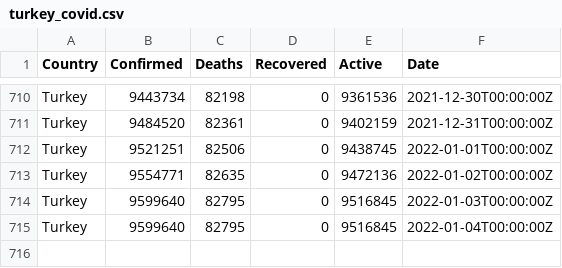
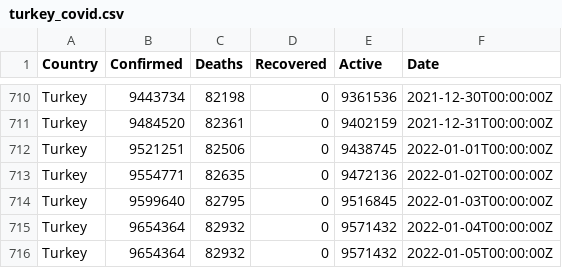
Before and after one commit to ocakhasan/fetch_covid_daily, a CSV file: turkey_covid.csv, drawn as a sheet; only a part is shown, gaps mark what is left out.

```diff
--- a/turkey_covid.csv
+++ b/turkey_covid.csv
@@ -714,2 +714,3 @@ Turkey,9554771,82635,0,9472136,2022-01-02T00:00:00Z
 Turkey,9599640,82795,0,9516845,2022-01-03T00:00:00Z
-Turkey,9599640,82795,0,9516845,2022-01-04T00:00:00Z
+Turkey,9654364,82932,0,9571432,2022-01-04T00:00:00Z
+Turkey,9654364,82932,0,9571432,2022-01-05T00:00:00Z
```
